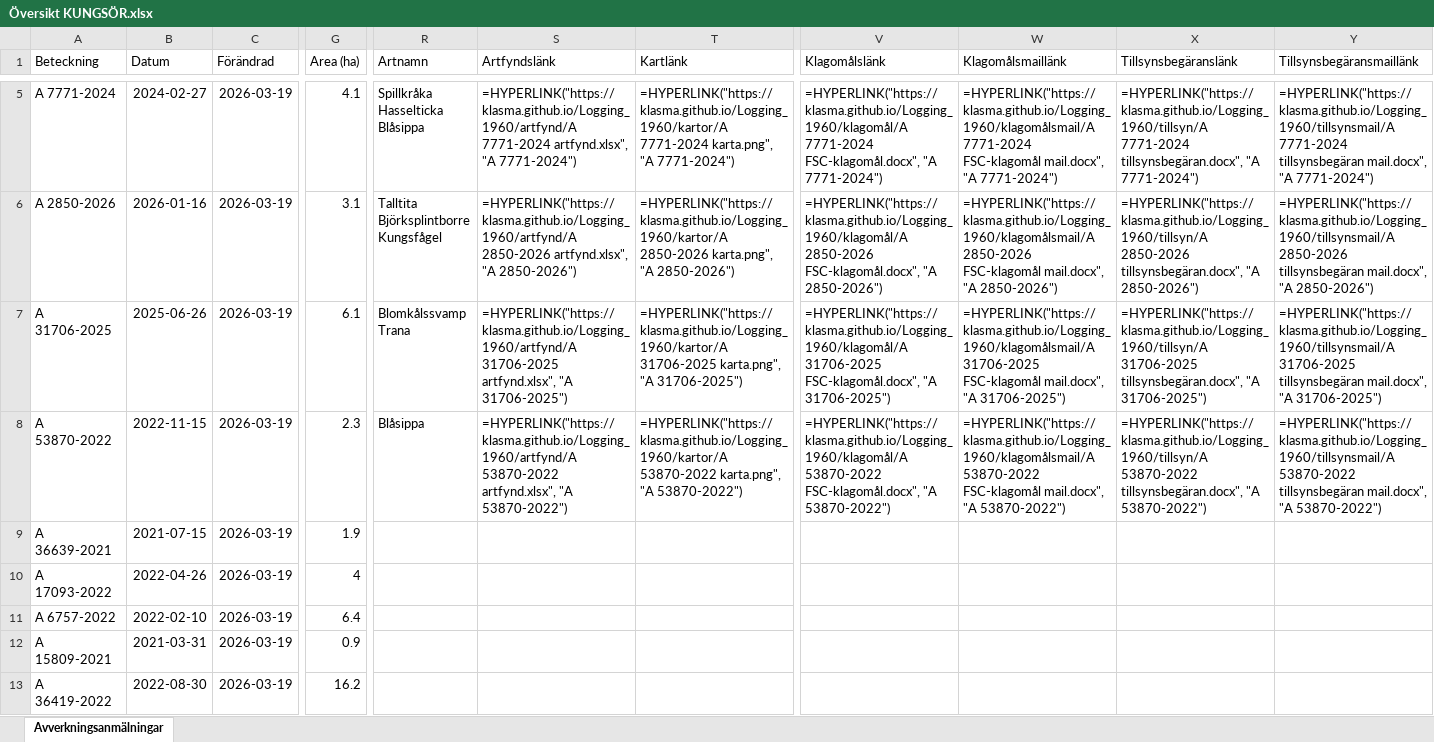
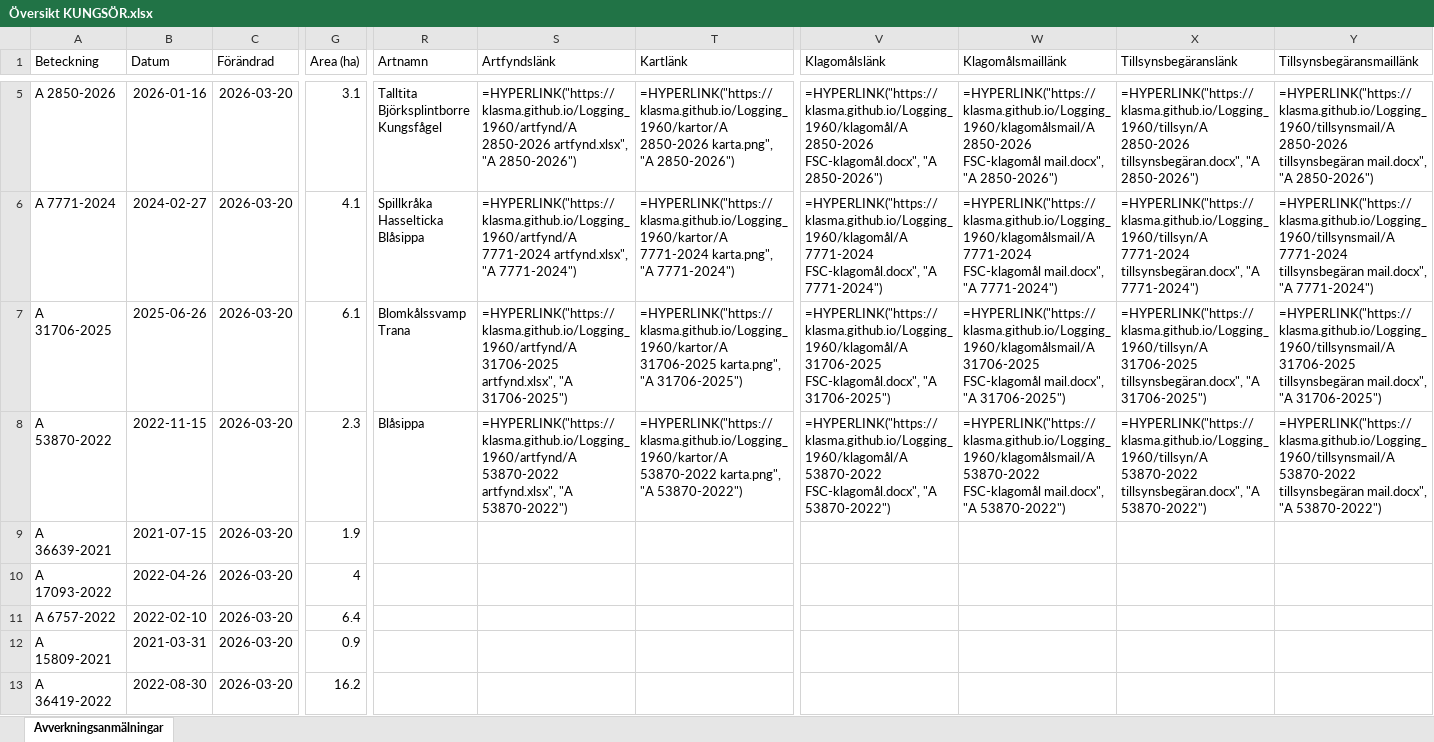
Before and after one commit to klasma/Logging_1960, an Excel workbook: Översikt KUNGSÖR.xlsx, sheet Avverkningsanmälningar, drawn as a sheet; only a part is shown, gaps mark what is left out; values as stored, in another font and other column widths than the file's, no borders; formulas without a stored value are shown as written; ↵ is a line break in a cell; the diff covers the shown part only; the diff names each change by its address in the sheet, - before the commit and + after, or states it on an @@ line.

```diff
--- a/Översikt KUNGSÖR.xlsx (sheet Avverkningsanmälningar)
+++ b/Översikt KUNGSÖR.xlsx (sheet Avverkningsanmälningar)
-A5 (Beteckning): A 7771-2024
+A5 (Beteckning): A 2850-2026
-B5 (Datum): 2024-02-27
+B5 (Datum): 2026-01-16
-C5:C13 (Förändrad): 2026-03-19
+C5:C13 (Förändrad): 2026-03-20
-G5 (Area (ha)): 4.1
+G5 (Area (ha)): 3.1
-R5 (Artnamn): Spillkråka ↵ Hasselticka ↵ Blåsippa
+R5 (Artnamn): Talltita ↵ Björksplintborre ↵ Kungsfågel
-S5 (Artfyndslänk): =HYPERLINK("https://klasma.github.io/Logging_1960/artfynd/A 7771-2024 artfynd.xlsx", "A 7771-2024")
+S5 (Artfyndslänk): =HYPERLINK("https://klasma.github.io/Logging_1960/artfynd/A 2850-2026 artfynd.xlsx", "A 2850-2026")
-T5 (Kartlänk): =HYPERLINK("https://klasma.github.io/Logging_1960/kartor/A 7771-2024 karta.png", "A 7771-2024")
+T5 (Kartlänk): =HYPERLINK("https://klasma.github.io/Logging_1960/kartor/A 2850-2026 karta.png", "A 2850-2026")
-V5 (Klagomålslänk): =HYPERLINK("https://klasma.github.io/Logging_1960/klagomål/A 7771-2024 FSC-klagomål.docx", "A 7771-2024")
+V5 (Klagomålslänk): =HYPERLINK("https://klasma.github.io/Logging_1960/klagomål/A 2850-2026 FSC-klagomål.docx", "A 2850-2026")
-W5 (Klagomålsmaillänk): =HYPERLINK("https://klasma.github.io/Logging_1960/klagomålsmail/A 7771-2024 FSC-klagomål mail.docx", "A 7771-2024")
+W5 (Klagomålsmaillänk): =HYPERLINK("https://klasma.github.io/Logging_1960/klagomålsmail/A 2850-2026 FSC-klagomål mail.docx", "A 2850-2026")
-X5 (Tillsynsbegäranslänk): =HYPERLINK("https://klasma.github.io/Logging_1960/tillsyn/A 7771-2024 tillsynsbegäran.docx", "A 7771-2024")
+X5 (Tillsynsbegäranslänk): =HYPERLINK("https://klasma.github.io/Logging_1960/tillsyn/A 2850-2026 tillsynsbegäran.docx", "A 2850-2026")
-Y5 (Tillsynsbegäransmaillänk): =HYPERLINK("https://klasma.github.io/Logging_1960/tillsynsmail/A 7771-2024 tillsynsbegäran mail.docx", "A 7771-2024")
+Y5 (Tillsynsbegäransmaillänk): =HYPERLINK("https://klasma.github.io/Logging_1960/tillsynsmail/A 2850-2026 tillsynsbegäran mail.docx", "A 2850-2026")
-A6 (Beteckning): A 2850-2026
+A6 (Beteckning): A 7771-2024
-B6 (Datum): 2026-01-16
+B6 (Datum): 2024-02-27
-G6 (Area (ha)): 3.1
+G6 (Area (ha)): 4.1
-R6 (Artnamn): Talltita ↵ Björksplintborre ↵ Kungsfågel
+R6 (Artnamn): Spillkråka ↵ Hasselticka ↵ Blåsippa
-S6 (Artfyndslänk): =HYPERLINK("https://klasma.github.io/Logging_1960/artfynd/A 2850-2026 artfynd.xlsx", "A 2850-2026")
+S6 (Artfyndslänk): =HYPERLINK("https://klasma.github.io/Logging_1960/artfynd/A 7771-2024 artfynd.xlsx", "A 7771-2024")
-T6 (Kartlänk): =HYPERLINK("https://klasma.github.io/Logging_1960/kartor/A 2850-2026 karta.png", "A 2850-2026")
+T6 (Kartlänk): =HYPERLINK("https://klasma.github.io/Logging_1960/kartor/A 7771-2024 karta.png", "A 7771-2024")
-V6 (Klagomålslänk): =HYPERLINK("https://klasma.github.io/Logging_1960/klagomål/A 2850-2026 FSC-klagomål.docx", "A 2850-2026")
+V6 (Klagomålslänk): =HYPERLINK("https://klasma.github.io/Logging_1960/klagomål/A 7771-2024 FSC-klagomål.docx", "A 7771-2024")
-W6 (Klagomålsmaillänk): =HYPERLINK("https://klasma.github.io/Logging_1960/klagomålsmail/A 2850-2026 FSC-klagomål mail.docx", "A 2850-2026")
+W6 (Klagomålsmaillänk): =HYPERLINK("https://klasma.github.io/Logging_1960/klagomålsmail/A 7771-2024 FSC-klagomål mail.docx", "A 7771-2024")
-X6 (Tillsynsbegäranslänk): =HYPERLINK("https://klasma.github.io/Logging_1960/tillsyn/A 2850-2026 tillsynsbegäran.docx", "A 2850-2026")
+X6 (Tillsynsbegäranslänk): =HYPERLINK("https://klasma.github.io/Logging_1960/tillsyn/A 7771-2024 tillsynsbegäran.docx", "A 7771-2024")
-Y6 (Tillsynsbegäransmaillänk): =HYPERLINK("https://klasma.github.io/Logging_1960/tillsynsmail/A 2850-2026 tillsynsbegäran mail.docx", "A 2850-2026")
+Y6 (Tillsynsbegäransmaillänk): =HYPERLINK("https://klasma.github.io/Logging_1960/tillsynsmail/A 7771-2024 tillsynsbegäran mail.docx", "A 7771-2024")
```
Also changed, not shown: 308 edited cells elsewhere in this sheet, artfynd/A 31706-2025 artfynd.xlsx, artfynd/A 53870-2022 artfynd.xlsx, 39 other files.
